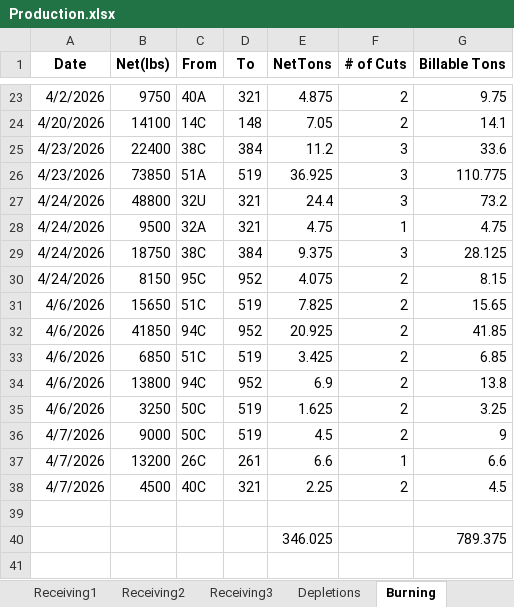
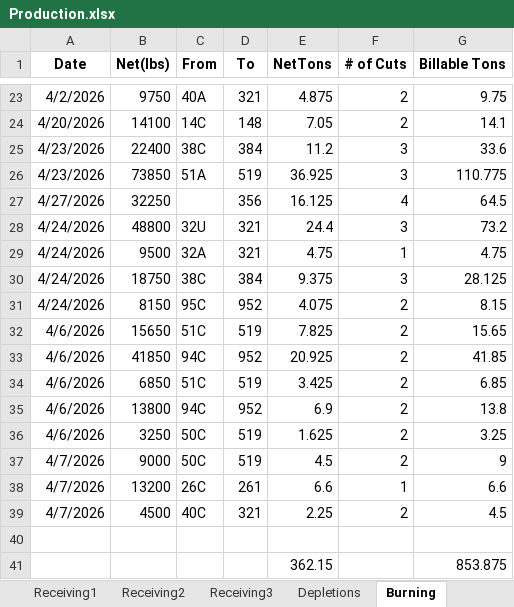
Before and after one commit to Harsco36Map/Yardmap, an Excel workbook: Production.xlsx, sheet Burning, drawn as a sheet; only a part is shown, gaps mark what is left out; values as stored, in another font and other column widths than the file's, no borders; removed rows and columns are numbered as before the commit, all else as after; the diff names each change by its address in the sheet, - before the commit and + after, or states it on an @@ line.

```diff
--- a/Production.xlsx (sheet Burning)
+++ b/Production.xlsx (sheet Burning)
+row 27: 4/27/2026 | 32250 |  | 356 | 16.125 | 4 | 64.5
-row 40:  |  |  |  | 346.025 |  | 789.375
+row 41:  |  |  |  | 362.15 |  | 853.875
```
Also changed, not shown: sheet Railcars, sheet Breaking.
